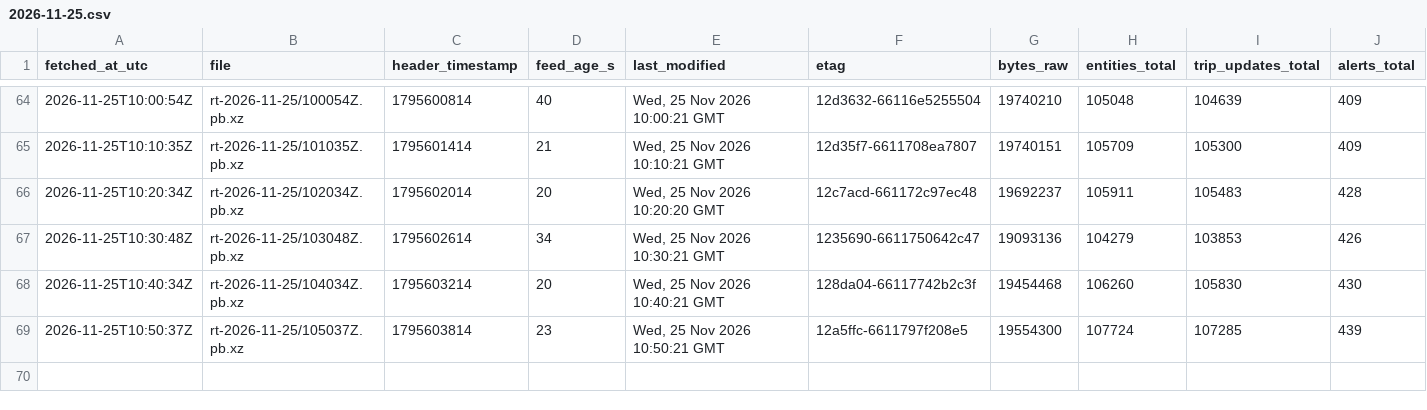
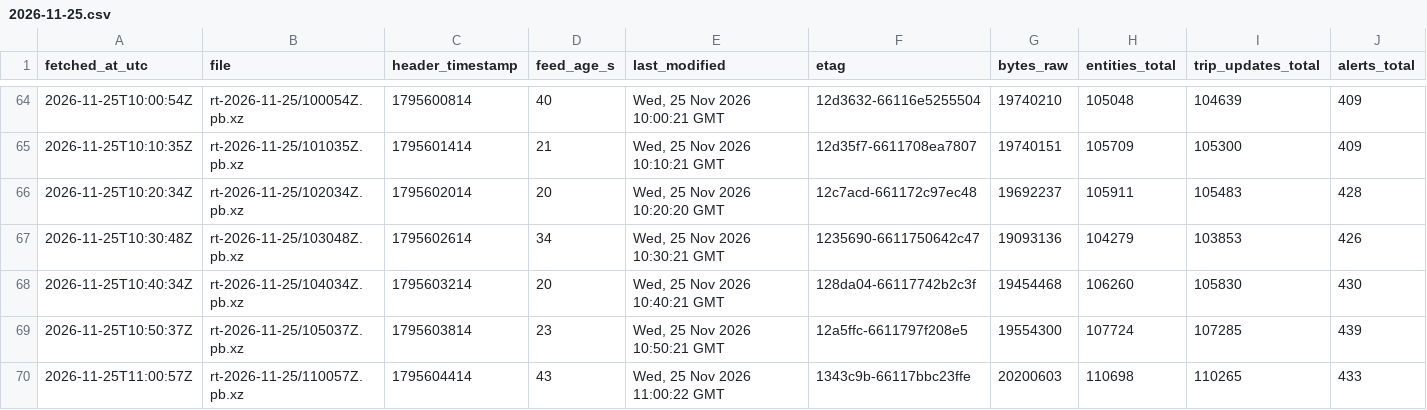
Before and after one commit to FabianGlueck/gtfs-rt-recorder, a CSV file: data/index/2026-11-25.csv, drawn as a sheet; only a part is shown, gaps mark what is left out; rows hold the shown columns only; the diff names each change by its address in the sheet, - before the commit and + after, or states it on an @@ line.

```diff
--- a/data/index/2026-11-25.csv
+++ b/data/index/2026-11-25.csv
+row 70: 2026-11-25T11:00:57Z | rt-2026-11-25/110057Z.pb.xz | 1795604414 | 43 | Wed, 25 Nov 2026 11:00:22 GMT | 1343c9b-66117bbc23ffe | 20200603 | 110698 | 110265 | 433
```
